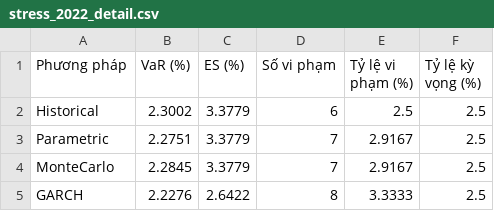
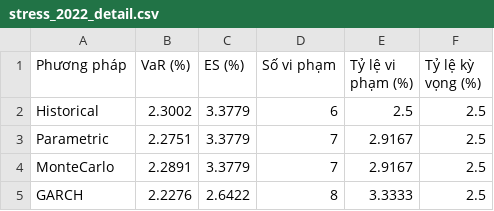
Before and after one commit to pnga1206/market-risk-measurement, a CSV file: outputs/tables/stress_2022_detail.csv, drawn as a sheet.

```diff
--- a/outputs/tables/stress_2022_detail.csv
+++ b/outputs/tables/stress_2022_detail.csv
@@ -3,3 +3,3 @@ Historical,2.3002,3.3779,6,2.5,2.5
 Parametric,2.2751,3.3779,7,2.9167,2.5
-MonteCarlo,2.2845,3.3779,7,2.9167,2.5
+MonteCarlo,2.2891,3.3779,7,2.9167,2.5
 GARCH,2.2276,2.6422,8,3.3333,2.5
```
Also changed, not shown: outputs/tables/christoffersen_results.csv, outputs/tables/kupiec_results.csv, 14 other files.
